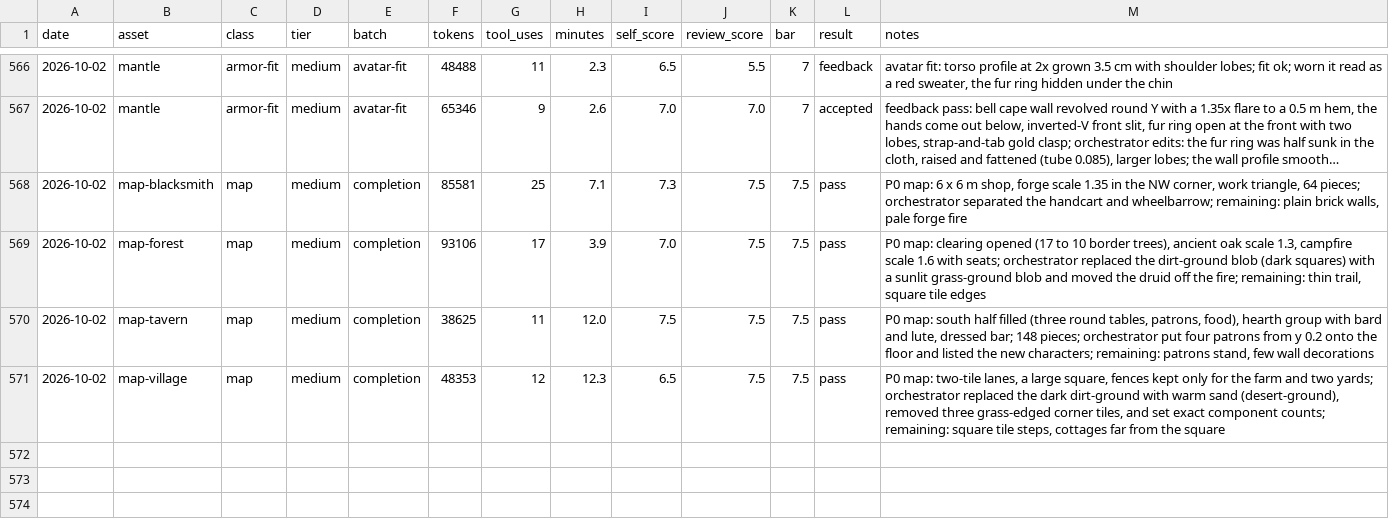
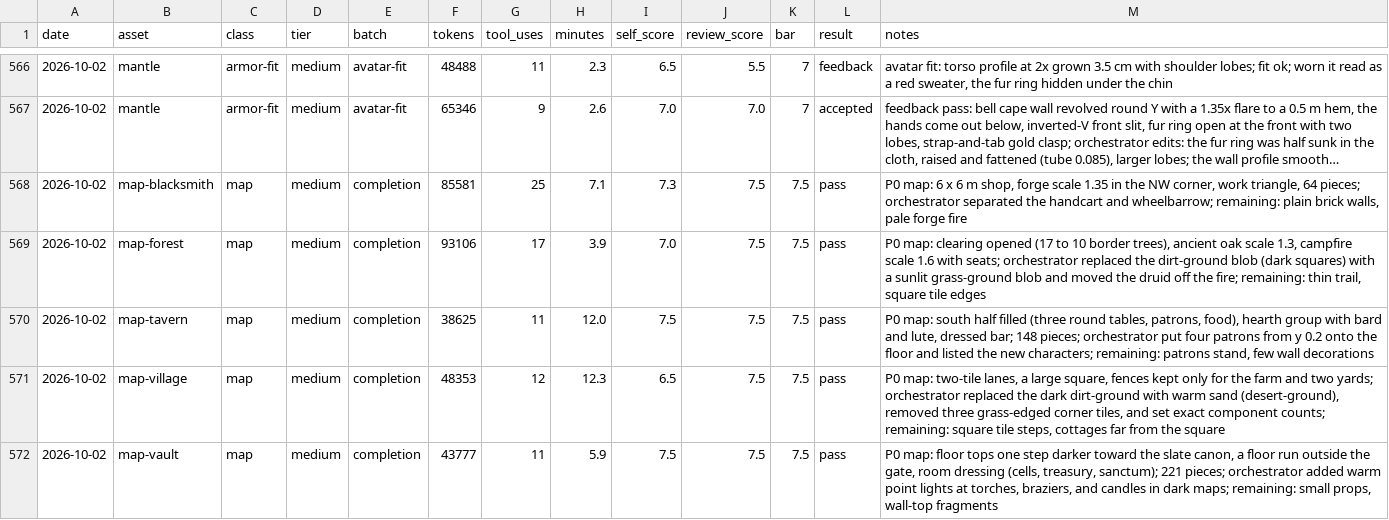
Before and after one commit to bodangren/advantage-forge, a TSV file: bench/sonnet/log.tsv, drawn as a sheet; only a part is shown, gaps mark what is left out; long unchanged cells end in ….

```diff
--- a/bench/sonnet/log.tsv
+++ b/bench/sonnet/log.tsv
@@ -571 +571,2 @@ date	asset	class	tier	batch	tokens	tool_uses	minutes	self_score	review_score	bar
 2026-10-02	map-village	map	medium	completion	48353	12	12.3	6.5	7.5	7.5	pass	P0 map: two-tile lanes, a large square, fences kept only for the farm and two yards; orchestrator replaced the dark dirt-ground with warm sand (desert-ground), removed three grass-edged corner tiles, and set exact component counts; remaining: square tile steps, cottages far from the square
+2026-10-02	map-vault	map	medium	completion	43777	11	5.9	7.5	7.5	7.5	pass	P0 map: floor tops one step darker toward the slate canon, a floor run outside the gate, room dressing (cells, treasury, sanctum); 221 pieces; orchestrator added warm point lights at torches, braziers, and candles in dark maps; remaining: small props, wall-top fragments
```
Also changed, not shown: docs/dungeon-mockups/components.tsv, 8 other files.
